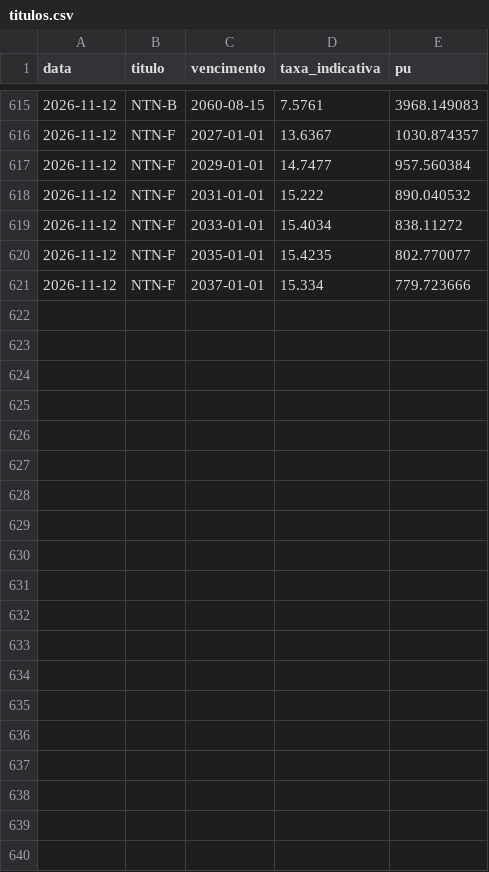
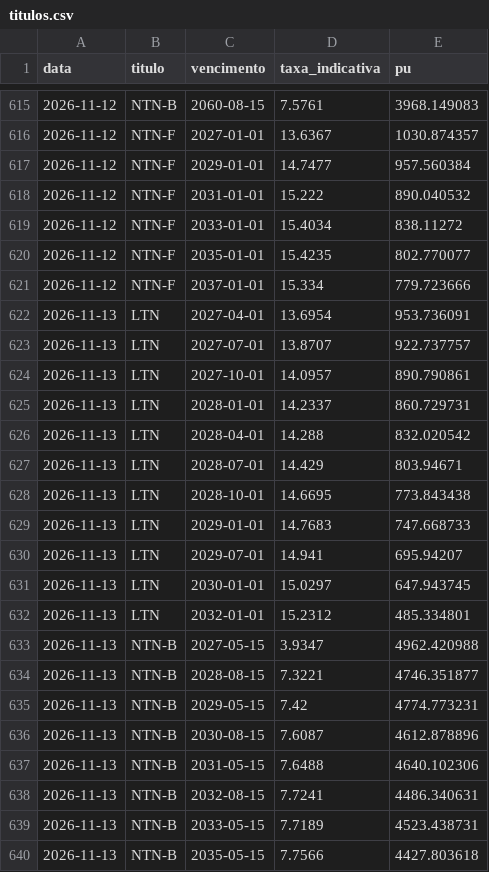
Before and after one commit to pietrosalvador5-boop/painel-previmpa, a CSV file: dados/titulos.csv, drawn as a sheet; only a part is shown, gaps mark what is left out; the diff covers the shown part only.

```diff
--- a/dados/titulos.csv
+++ b/dados/titulos.csv
@@ -621 +621,20 @@ data,titulo,vencimento,taxa_indicativa,pu
 2026-11-12,NTN-F,2037-01-01,15.334,779.723666
+2026-11-13,LTN,2027-04-01,13.6954,953.736091
+2026-11-13,LTN,2027-07-01,13.8707,922.737757
+2026-11-13,LTN,2027-10-01,14.0957,890.790861
+2026-11-13,LTN,2028-01-01,14.2337,860.729731
+2026-11-13,LTN,2028-04-01,14.288,832.020542
+2026-11-13,LTN,2028-07-01,14.429,803.94671
+2026-11-13,LTN,2028-10-01,14.6695,773.843438
+2026-11-13,LTN,2029-01-01,14.7683,747.668733
+2026-11-13,LTN,2029-07-01,14.941,695.94207
+2026-11-13,LTN,2030-01-01,15.0297,647.943745
+2026-11-13,LTN,2032-01-01,15.2312,485.334801
+2026-11-13,NTN-B,2027-05-15,3.9347,4962.420988
+2026-11-13,NTN-B,2028-08-15,7.3221,4746.351877
+2026-11-13,NTN-B,2029-05-15,7.42,4774.773231
+2026-11-13,NTN-B,2030-08-15,7.6087,4612.878896
+2026-11-13,NTN-B,2031-05-15,7.6488,4640.102306
+2026-11-13,NTN-B,2032-08-15,7.7241,4486.340631
+2026-11-13,NTN-B,2033-05-15,7.7189,4523.438731
+2026-11-13,NTN-B,2035-05-15,7.7566,4427.803618
```
Also changed, not shown: 12 added rows elsewhere in this file, dados/bolsa.csv, dados/ettj.csv, 2 other files.
